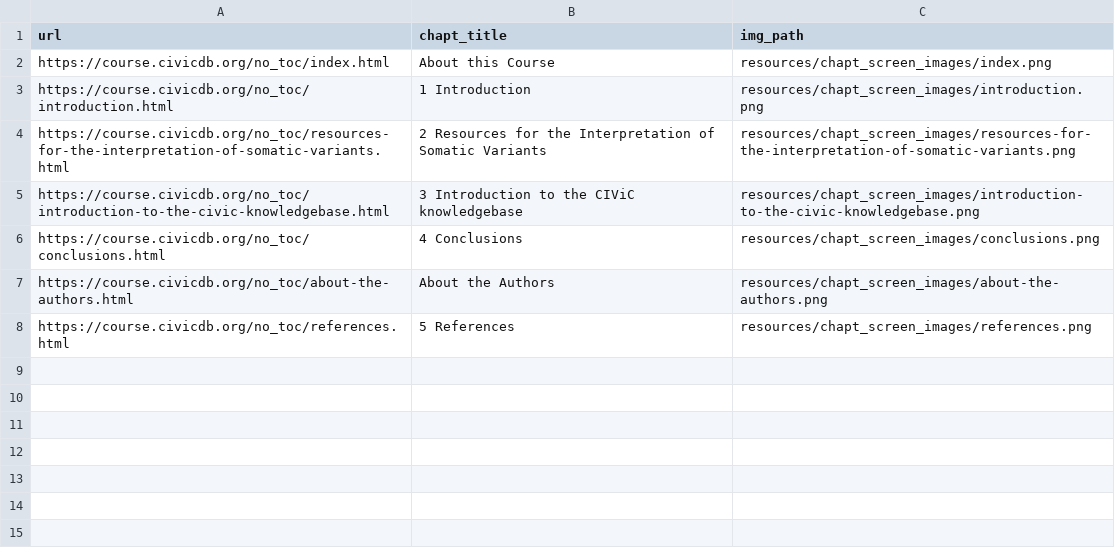
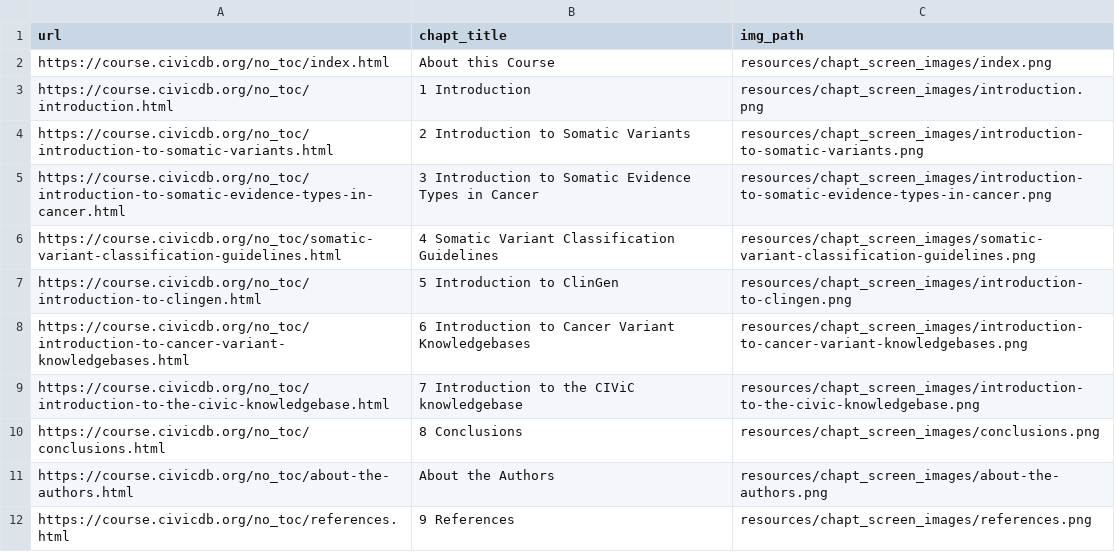
Before and after one commit to griffithlab/CIVIC_SVI_Course, a TSV file: resources/chapt_screen_images/chapter_urls.tsv, drawn as a sheet.

```diff
--- a/resources/chapt_screen_images/chapter_urls.tsv
+++ b/resources/chapt_screen_images/chapter_urls.tsv
@@ -3,6 +3,10 @@ https://course.civicdb.org/no_toc/index.html	About this Course	resources/chapt_s
 https://course.civicdb.org/no_toc/introduction.html	1 Introduction	resources/chapt_screen_images/introduction.png
-https://course.civicdb.org/no_toc/resources-for-the-interpretation-of-somatic-variants.html	2 Resources for the Interpretation of Somatic Variants	resources/chapt_screen_images/resources-for-the-interpretation-of-somatic-variants.png
-https://course.civicdb.org/no_toc/introduction-to-the-civic-knowledgebase.html	3 Introduction to the CIViC knowledgebase	resources/chapt_screen_images/introduction-to-the-civic-knowledgebase.png
-https://course.civicdb.org/no_toc/conclusions.html	4 Conclusions	resources/chapt_screen_images/conclusions.png
+https://course.civicdb.org/no_toc/introduction-to-somatic-variants.html	2 Introduction to Somatic Variants	resources/chapt_screen_images/introduction-to-somatic-variants.png
+https://course.civicdb.org/no_toc/introduction-to-somatic-evidence-types-in-cancer.html	3 Introduction to Somatic Evidence Types in Cancer	resources/chapt_screen_images/introduction-to-somatic-evidence-types-in-cancer.png
+https://course.civicdb.org/no_toc/somatic-variant-classification-guidelines.html	4 Somatic Variant Classification Guidelines	resources/chapt_screen_images/somatic-variant-classification-guidelines.png
+https://course.civicdb.org/no_toc/introduction-to-clingen.html	5 Introduction to ClinGen	resources/chapt_screen_images/introduction-to-clingen.png
+https://course.civicdb.org/no_toc/introduction-to-cancer-variant-knowledgebases.html	6 Introduction to Cancer Variant Knowledgebases	resources/chapt_screen_images/introduction-to-cancer-variant-knowledgebases.png
+https://course.civicdb.org/no_toc/introduction-to-the-civic-knowledgebase.html	7 Introduction to the CIViC knowledgebase	resources/chapt_screen_images/introduction-to-the-civic-knowledgebase.png
+https://course.civicdb.org/no_toc/conclusions.html	8 Conclusions	resources/chapt_screen_images/conclusions.png
 https://course.civicdb.org/no_toc/about-the-authors.html	About the Authors	resources/chapt_screen_images/about-the-authors.png
-https://course.civicdb.org/no_toc/references.html	5 References	resources/chapt_screen_images/references.png
+https://course.civicdb.org/no_toc/references.html	9 References	resources/chapt_screen_images/references.png
```
Also changed, not shown: 22 other files.
